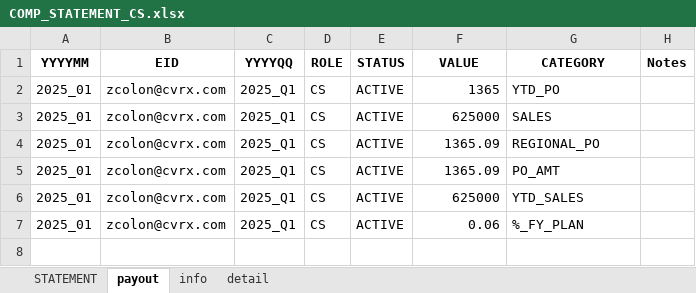
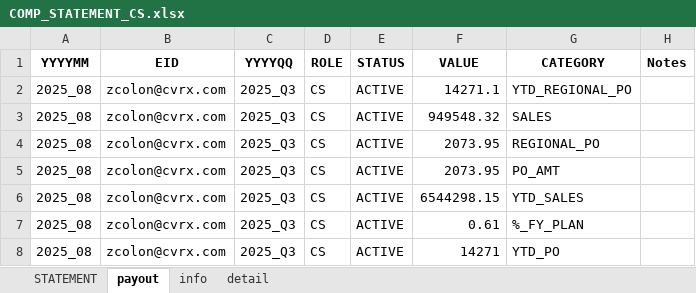
Before and after one commit to asorensenCVRX/comp_statements, an Excel workbook: Excel Files/COMP_STATEMENT_CS.xlsx, sheet payout, drawn as a sheet; values as stored, in another font and other column widths than the file's, no borders; the diff names each change by its address in the sheet, - before the commit and + after, or states it on an @@ line.

```diff
--- a/Excel Files/COMP_STATEMENT_CS.xlsx (sheet payout)
+++ b/Excel Files/COMP_STATEMENT_CS.xlsx (sheet payout)
-A2:A7 (YYYYMM): 2025_01
+A2:A7 (YYYYMM): 2025_08
-C2:C7 (YYYYQQ): 2025_Q1
+C2:C7 (YYYYQQ): 2025_Q3
-F2 (VALUE): 1365
+F2 (VALUE): 14271.1
-G2 (CATEGORY): YTD_PO
+G2 (CATEGORY): YTD_REGIONAL_PO
-F3 (VALUE): 625000
+F3 (VALUE): 949548.32
-F4:F5 (VALUE): 1365.09
+F4:F5 (VALUE): 2073.95
-F6 (VALUE): 625000
+F6 (VALUE): 6544298.15
-F7 (VALUE): 0.06
+F7 (VALUE): 0.61
+row 8: 2025_08 | zcolon@cvrx.com | 2025_Q3 | CS | ACTIVE | 14271 | YTD_PO
```
Also changed, not shown: sheet detail, sheet STATEMENT, sheet info, charts or pictures, Excel Files/COMP_STATEMENT.xlsx, Excel Files/COMP_STATEMENT_ASD.xlsx, 9 other files.
